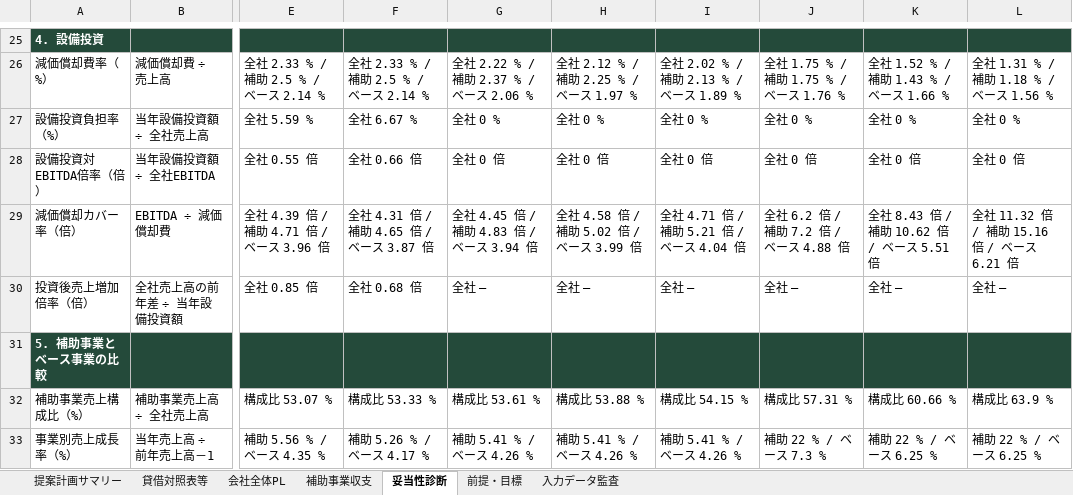
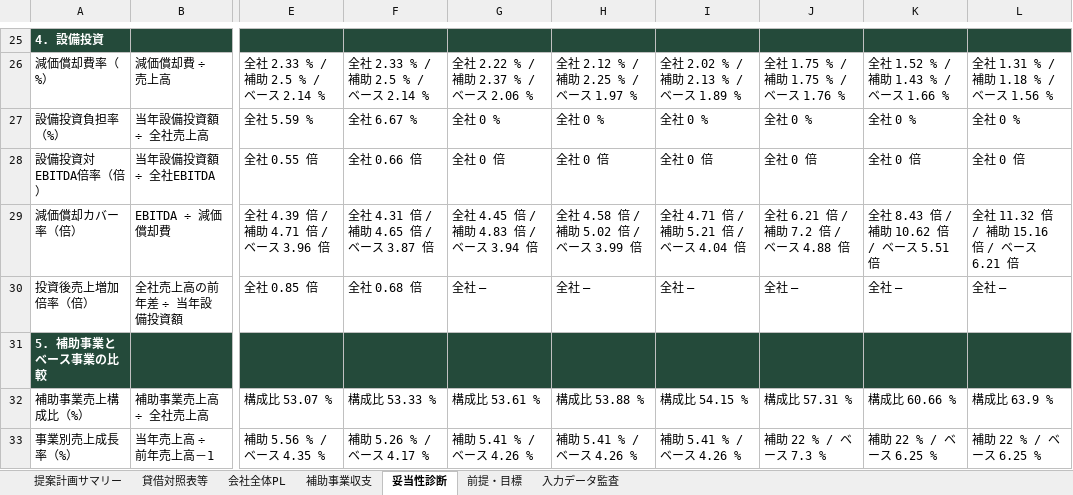
Before and after one commit to tyaso777/japan-subsidy-data, an Excel workbook: 補助金/大規模成長投資補助金/planning_model/examples/成長投資計画_提案計画サンプル.xlsx, sheet 妥当性診断, drawn as a sheet; only a part is shown, gaps mark what is left out; values as stored, in another font and other column widths than the file's, no borders; the diff covers the shown part only; the diff names each change by its address in the sheet, - before the commit and + after, or states it on an @@ line.

```diff
--- a/補助金/大規模成長投資補助金/planning_model/examples/成長投資計画_提案計画サンプル.xlsx (sheet 妥当性診断)
+++ b/補助金/大規模成長投資補助金/planning_model/examples/成長投資計画_提案計画サンプル.xlsx (sheet 妥当性診断)
-J29: 全社 6.2 倍 / 補助 7.2 倍 / ベース 4.88 倍
+J29: 全社 6.21 倍 / 補助 7.2 倍 / ベース 4.88 倍
```
Also changed, not shown: 17 edited cells elsewhere in this sheet, sheet 会社全体PL, 補助金/大規模成長投資補助金/planning_model/examples/成長投資計画_提案計画サンプル_一部目標未達.xlsx, 補助金/大規模成長投資補助金/planning_model/examples/成長投資計画_提案計画サンプル_基準年売上開始.xlsx, 7 other files.
